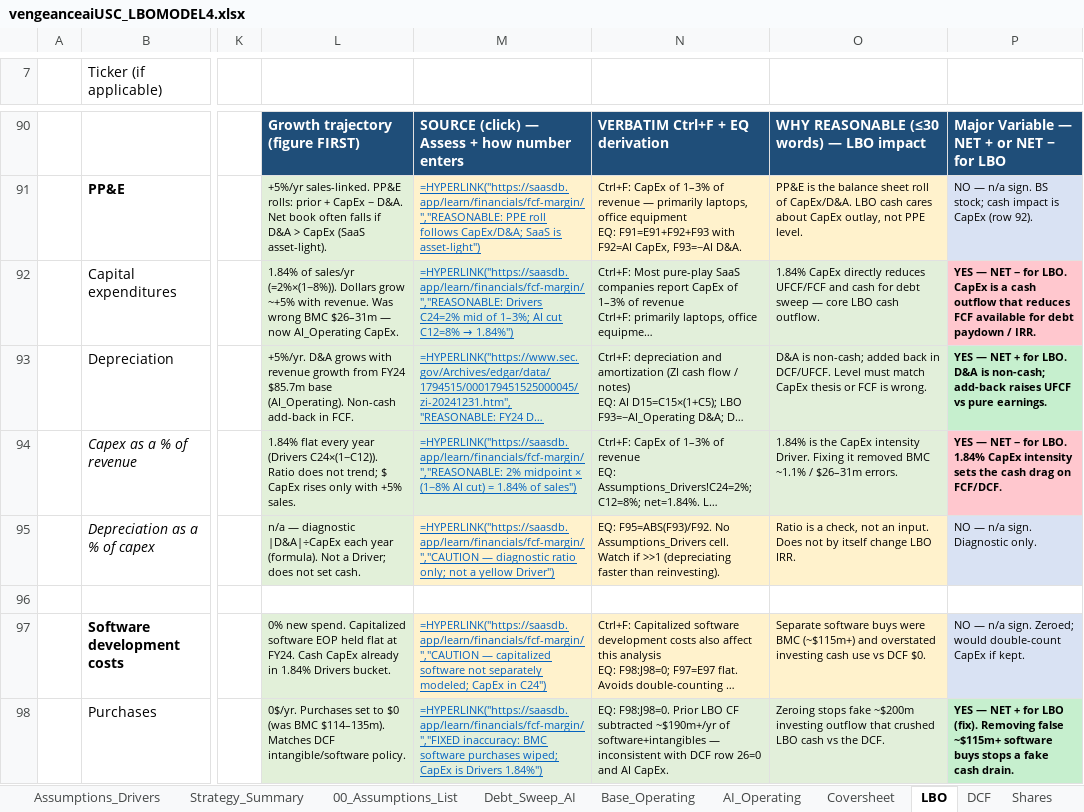
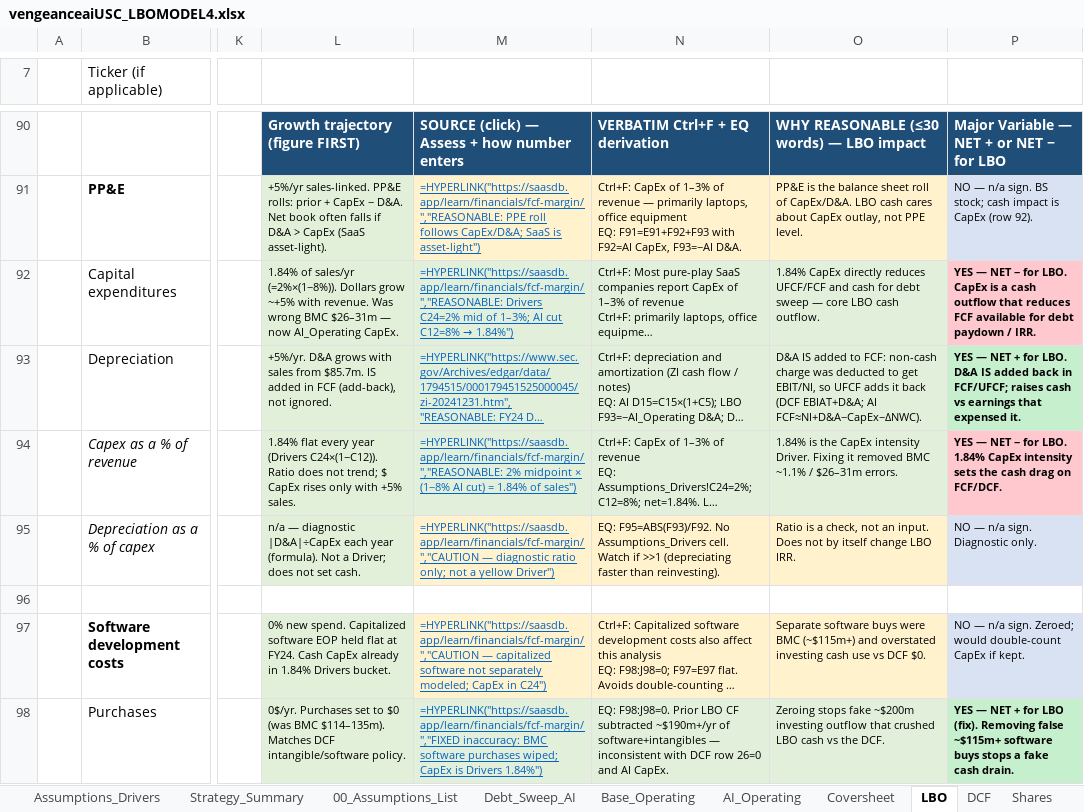
Before and after one commit to vengeanceaiUSC/Rainmaker, an Excel workbook: LBO/output/vengeanceaiUSC_LBOMODEL4.xlsx, sheet LBO, drawn as a sheet; only a part is shown, gaps mark what is left out; long unchanged cells end in …; values as stored, in another font and other column widths than the file's, no borders; formulas without a stored value are shown as written; the diff names each change by its address in the sheet, - before the commit and + after, or states it on an @@ line.

```diff
--- a/LBO/output/vengeanceaiUSC_LBOMODEL4.xlsx (sheet LBO)
+++ b/LBO/output/vengeanceaiUSC_LBOMODEL4.xlsx (sheet LBO)
-L93: …grows with revenue growth from FY24 $85.7m base (AI_Operating). Non-cash add-back in FCF.
+L93: …grows with sales from $85.7m. IS added in FCF (add-back), not ignored.
-O93: D&A is non-cash; added back in DCF/UFCF. Level must match CapEx thesis or FCF is wrong.
+O93: D&A IS added to FCF: non-cash charge was deducted to get EBIT/NI, so UFCF adds it back (DCF EBIAT+D&A; AI FCF≈NI+D&A−CapEx−ΔNWC).
-P93: …LBO. D&A is non-cash; add-back raises UFCF vs pure earnings.
+P93: …LBO. D&A IS added back in FCF/UFCF; raises cash vs earnings that expensed it.
```
Also changed, not shown: sheet AI_Operating, sheet DCF, vengeanceaiUSC_LBOMODEL4.xlsx, vengeanceaiUSC_LBOMODEL4_OPEN_IN_EXCEL.xlsx.
